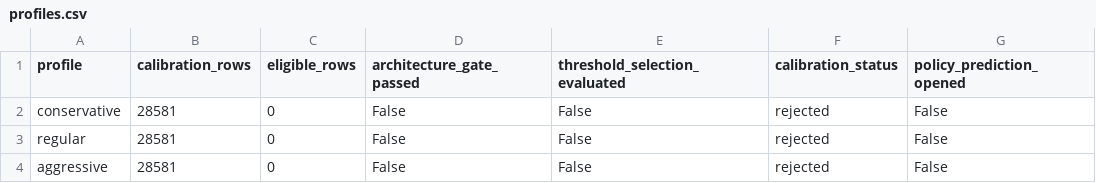
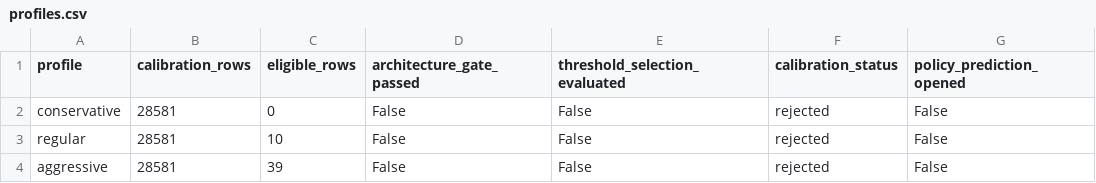
Before and after one commit to strmt7/simple_ai_trading, a CSV file: docs/model-research/action-value/latest/profiles.csv, drawn as a sheet; only a part is shown; the diff names each change by its address in the sheet, - before the commit and + after, or states it on an @@ line.

```diff
--- a/docs/model-research/action-value/latest/profiles.csv
+++ b/docs/model-research/action-value/latest/profiles.csv
-C3 (eligible_rows): 0
+C3 (eligible_rows): 10
-C4 (eligible_rows): 0
+C4 (eligible_rows): 39
```
Also changed, not shown: docs/model-research/action-value/latest/architecture.csv, docs/model-research/action-value/latest/forecast.csv, 12 other files.
